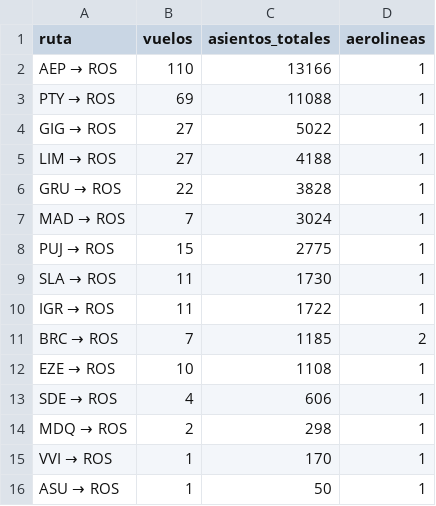
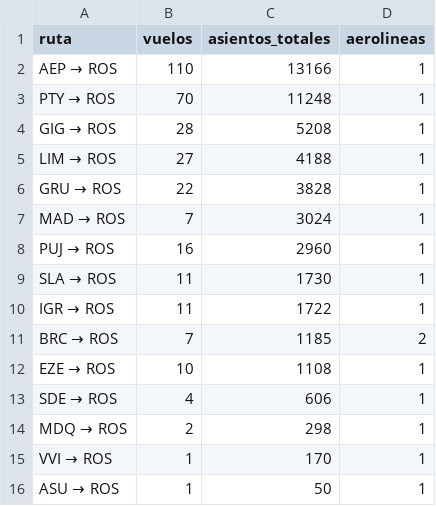
Before and after one commit to arqderman-tech/aeroros, a CSV file: reporte_asientos_ruta.csv, drawn as a sheet.

```diff
--- a/reporte_asientos_ruta.csv
+++ b/reporte_asientos_ruta.csv
@@ -2,4 +2,4 @@
 AEP → ROS,110,13166,1
-PTY → ROS,69,11088,1
-GIG → ROS,27,5022,1
+PTY → ROS,70,11248,1
+GIG → ROS,28,5208,1
 LIM → ROS,27,4188,1
@@ -7,3 +7,3 @@ GRU → ROS,22,3828,1
 MAD → ROS,7,3024,1
-PUJ → ROS,15,2775,1
+PUJ → ROS,16,2960,1
 SLA → ROS,11,1730,1
```
Also changed, not shown: reporte_asientos_aerolinea.csv, reporte_asientos_mes_aero_ruta.csv, 6 other files.
